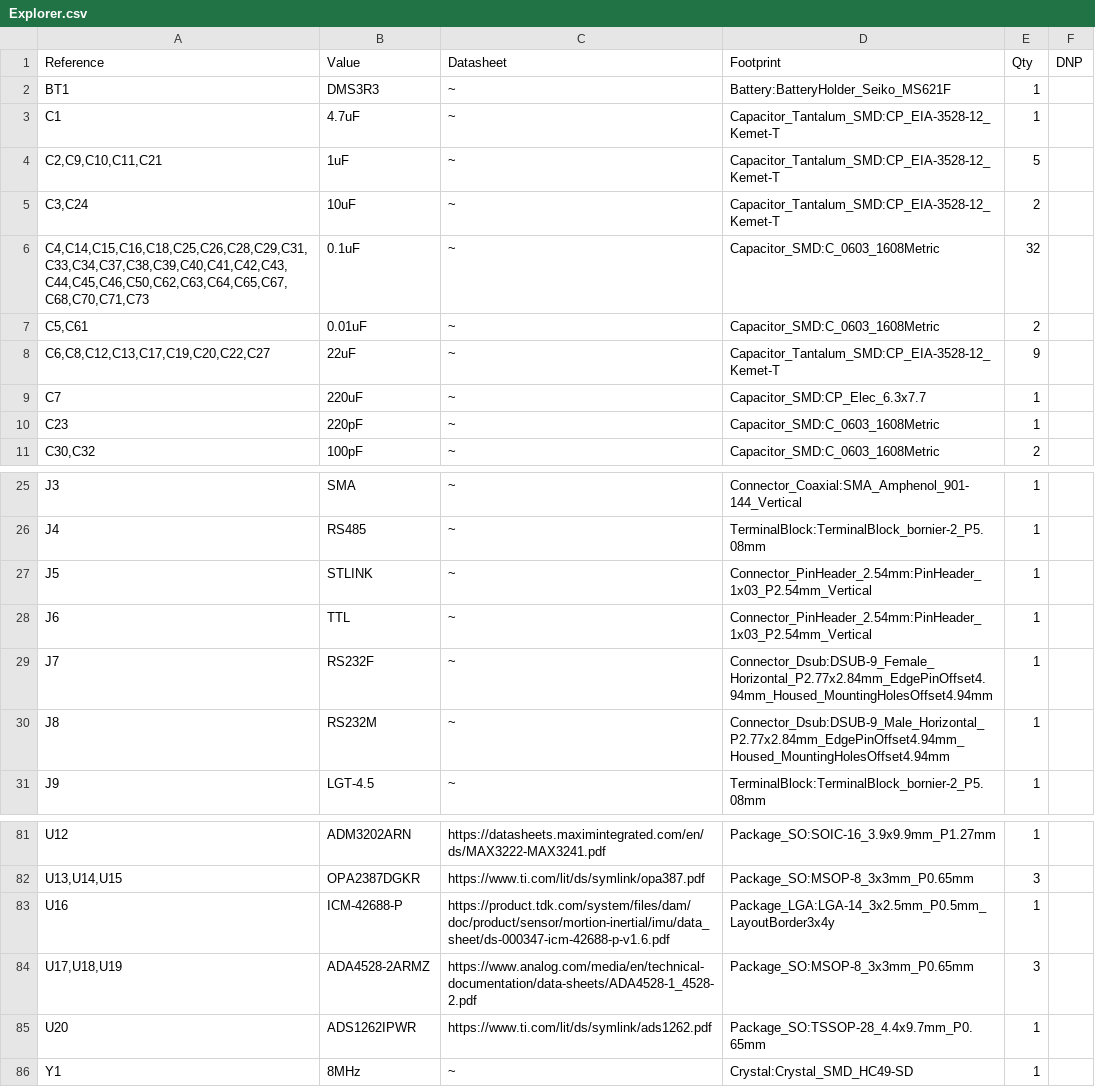
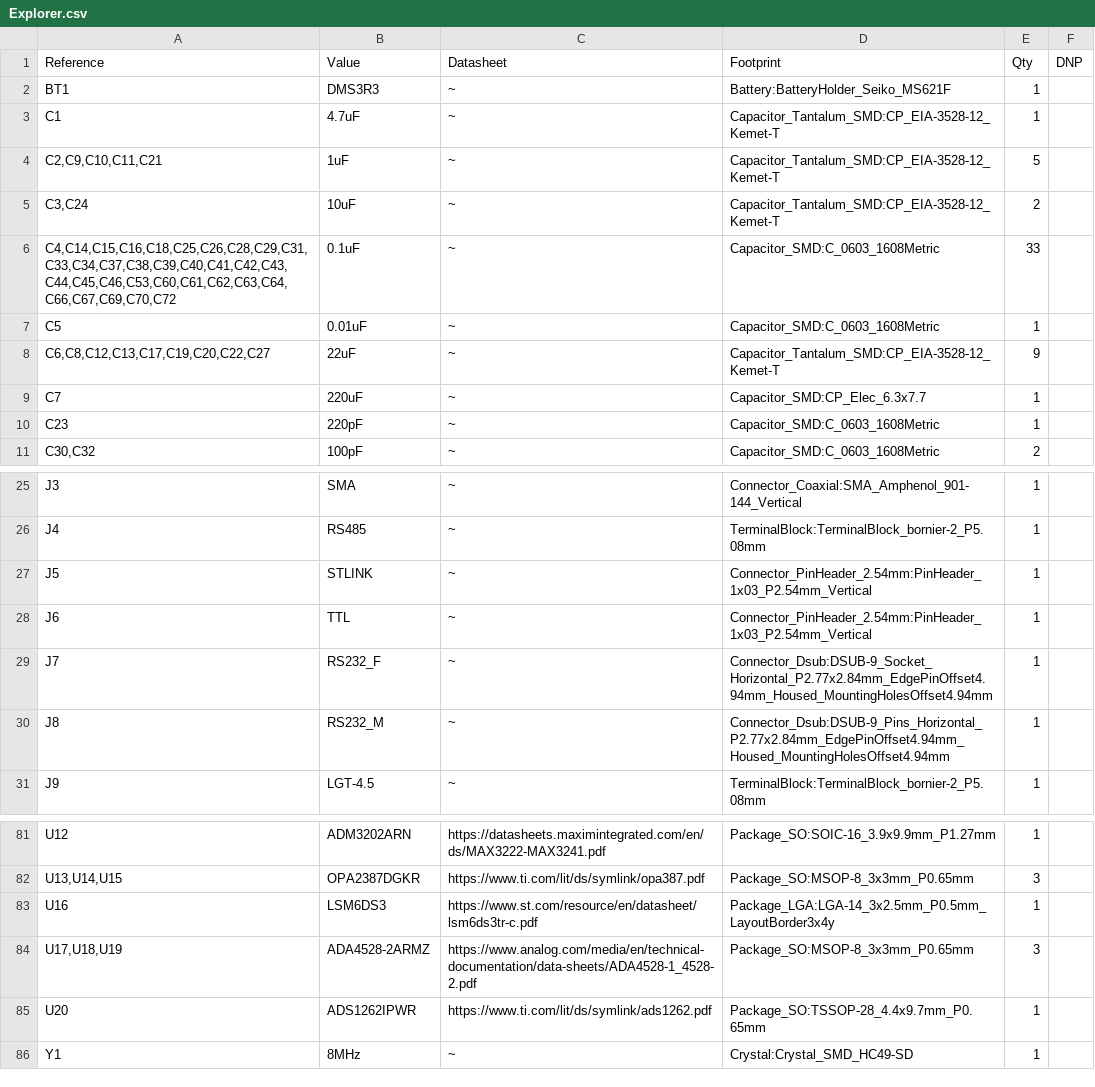
Before and after one commit to anyshake/explorer, a CSV file: hardware/Explorer.csv, drawn as a sheet; only a part is shown, gaps mark what is left out; the diff covers the shown part only.

```diff
--- a/hardware/Explorer.csv
+++ b/hardware/Explorer.csv
@@ -5,4 +5,4 @@
 "C3,C24","10uF","~","Capacitor_Tantalum_SMD:CP_EIA-3528-12_Kemet-T","2",""
-"C4,C14,C15,C16,C18,C25,C26,C28,C29,C31,C33,C34,C37,C38,C39,C40,C41,C42,C43,C44,C45,C46,C50,C62,C63,C64,C65,C67,C68,C70,C71,C73","0.1uF","~","Capacitor_SMD:C_0603_1608Metric","32",""
-"C5,C61","0.01uF","~","Capacitor_SMD:C_0603_1608Metric","2",""
+"C4,C14,C15,C16,C18,C25,C26,C28,C29,C31,C33,C34,C37,C38,C39,C40,C41,C42,C43,C44,C45,C46,C53,C60,C61,C62,C63,C64,C66,C67,C69,C70,C72","0.1uF","~","Capacitor_SMD:C_0603_1608Metric","33",""
+"C5","0.01uF","~","Capacitor_SMD:C_0603_1608Metric","1",""
 "C6,C8,C12,C13,C17,C19,C20,C22,C27","22uF","~","Capacitor_Tantalum_SMD:CP_EIA-3528-12_Kemet-T","9",""
@@ -28,4 +28,4 @@
 "J6","TTL","~","Connector_PinHeader_2.54mm:PinHeader_1x03_P2.54mm_Vertical","1",""
-"J7","RS232F","~","Connector_Dsub:DSUB-9_Female_Horizontal_P2.77x2.84mm_EdgePinOffset4.94mm_Housed_MountingHolesOffset4.94mm","1",""
-"J8","RS232M","~","Connector_Dsub:DSUB-9_Male_Horizontal_P2.77x2.84mm_EdgePinOffset4.94mm_Housed_MountingHolesOffset4.94mm","1",""
+"J7","RS232_F","~","Connector_Dsub:DSUB-9_Socket_Horizontal_P2.77x2.84mm_EdgePinOffset4.94mm_Housed_MountingHolesOffset4.94mm","1",""
+"J8","RS232_M","~","Connector_Dsub:DSUB-9_Pins_Horizontal_P2.77x2.84mm_EdgePinOffset4.94mm_Housed_MountingHolesOffset4.94mm","1",""
 "J9","LGT-4.5","~","TerminalBlock:TerminalBlock_bornier-2_P5.08mm","1",""
@@ -82,3 +82,3 @@
 "U13,U14,U15","OPA2387DGKR","https://www.ti.com/lit/ds/symlink/opa387.pdf","Package_SO:MSOP-8_3x3mm_P0.65mm","3",""
-"U16","ICM-42688-P","https://product.tdk.com/system/files/dam/doc/product/sensor/mortion-inertial/imu/data_sheet/ds-000347-icm-42688-p-v1.6.pdf","Package_LGA:LGA-14_3x2.5mm_P0.5mm_LayoutBorder3x4y","1",""
+"U16","LSM6DS3","https://www.st.com/resource/en/datasheet/lsm6ds3tr-c.pdf","Package_LGA:LGA-14_3x2.5mm_P0.5mm_LayoutBorder3x4y","1",""
 "U17,U18,U19","ADA4528-2ARMZ","https://www.analog.com/media/en/technical-documentation/data-sheets/ADA4528-1_4528-2.pdf","Package_SO:MSOP-8_3x3mm_P0.65mm","3",""
```
Also changed, not shown: 1 added row, 1 removed row and 19 edited cells elsewhere in this file, 33 other files.
